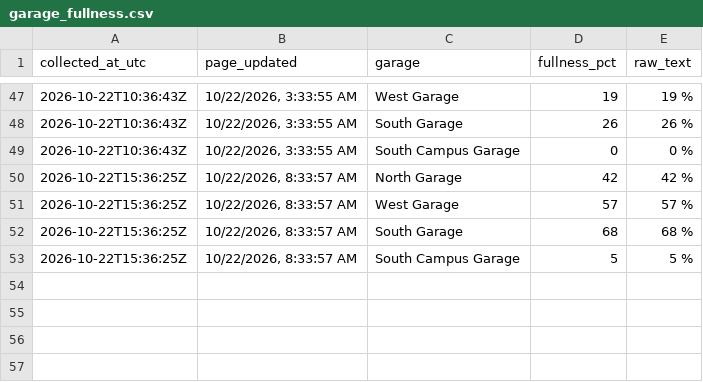
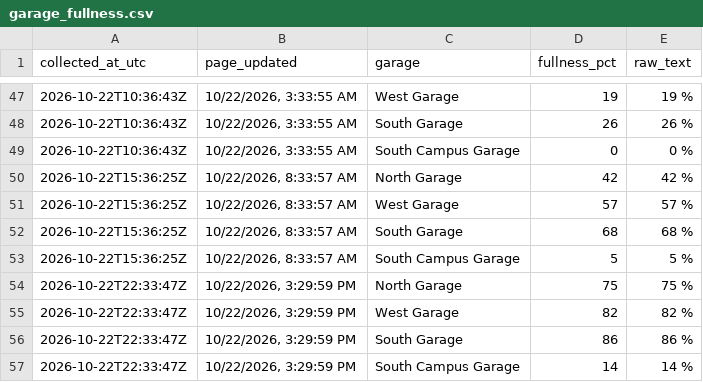
Before and after one commit to asthram08/spartan-park, a CSV file: data/garage_fullness.csv, drawn as a sheet; only a part is shown, gaps mark what is left out.

```diff
--- a/data/garage_fullness.csv
+++ b/data/garage_fullness.csv
@@ -53 +53,5 @@ collected_at_utc,page_updated,garage,fullness_pct,raw_text
 2026-10-22T15:36:25Z,"10/22/2026, 8:33:57 AM",South Campus Garage,5,5 %
+2026-10-22T22:33:47Z,"10/22/2026, 3:29:59 PM",North Garage,75,75 %
+2026-10-22T22:33:47Z,"10/22/2026, 3:29:59 PM",West Garage,82,82 %
+2026-10-22T22:33:47Z,"10/22/2026, 3:29:59 PM",South Garage,86,86 %
+2026-10-22T22:33:47Z,"10/22/2026, 3:29:59 PM",South Campus Garage,14,14 %
```
